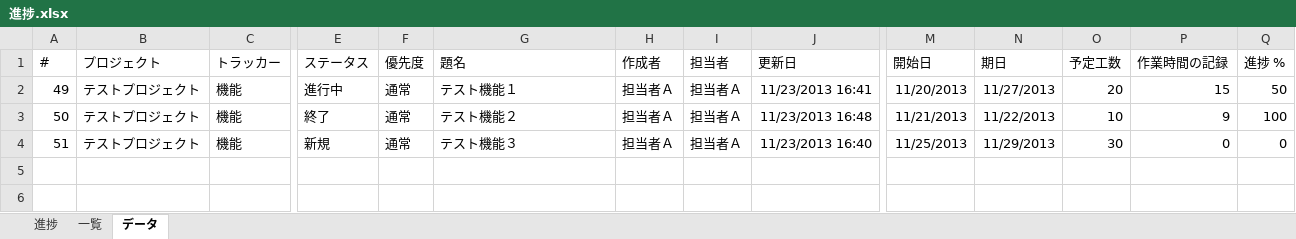
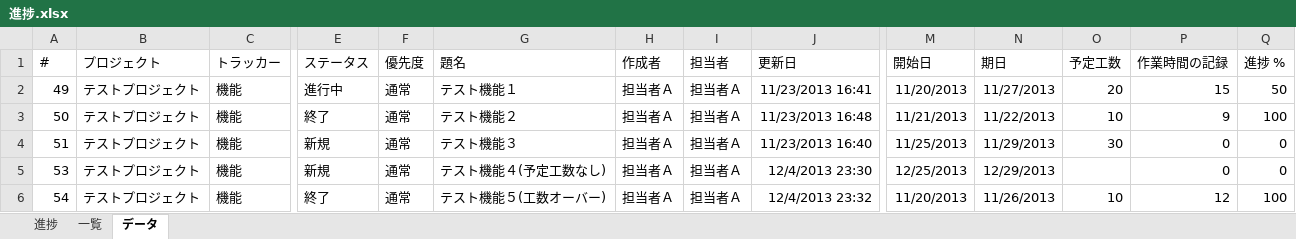
Before and after one commit to mas3/excel-redmine-progress, an Excel workbook: 進捗.xlsx, sheet データ, drawn as a sheet; only a part is shown, gaps mark what is left out; values as stored, in another font and other column widths than the file's, no borders; rows hold the shown columns only; the diff names each change by its address in the sheet, - before the commit and + after, or states it on an @@ line.

Commit message:
予定工数未入力対応。書式の調整。
- 予定工数に値がない場合にエラーになっていたのを修正
- 作業時間が予定をオーバーした場合の書式を設定

```diff
--- a/進捗.xlsx (sheet データ)
+++ b/進捗.xlsx (sheet データ)
+row 5: 53 | テストプロジェクト | 機能 | 新規 | 通常 | テスト機能４(予定工数なし) | 担当者Ａ | 担当者Ａ | 12/4/2013 23:30 | 12/25/2013 | 12/29/2013 |  | 0 | 0
+row 6: 54 | テストプロジェクト | 機能 | 終了 | 通常 | テスト機能５(工数オーバー) | 担当者Ａ | 担当者Ａ | 12/4/2013 23:32 | 11/20/2013 | 11/26/2013 | 10 | 12 | 100
```
Also changed, not shown: sheet 一覧, sheet 進捗.
